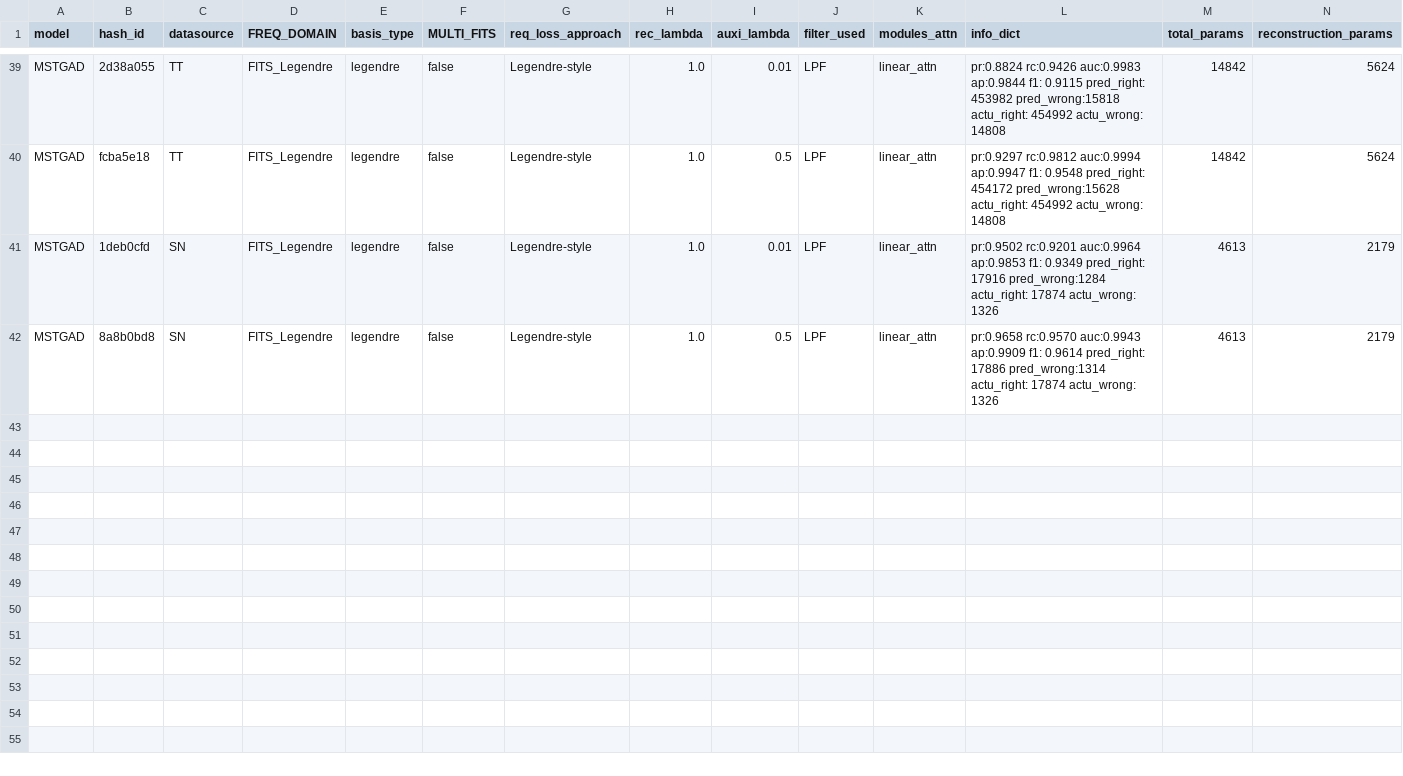
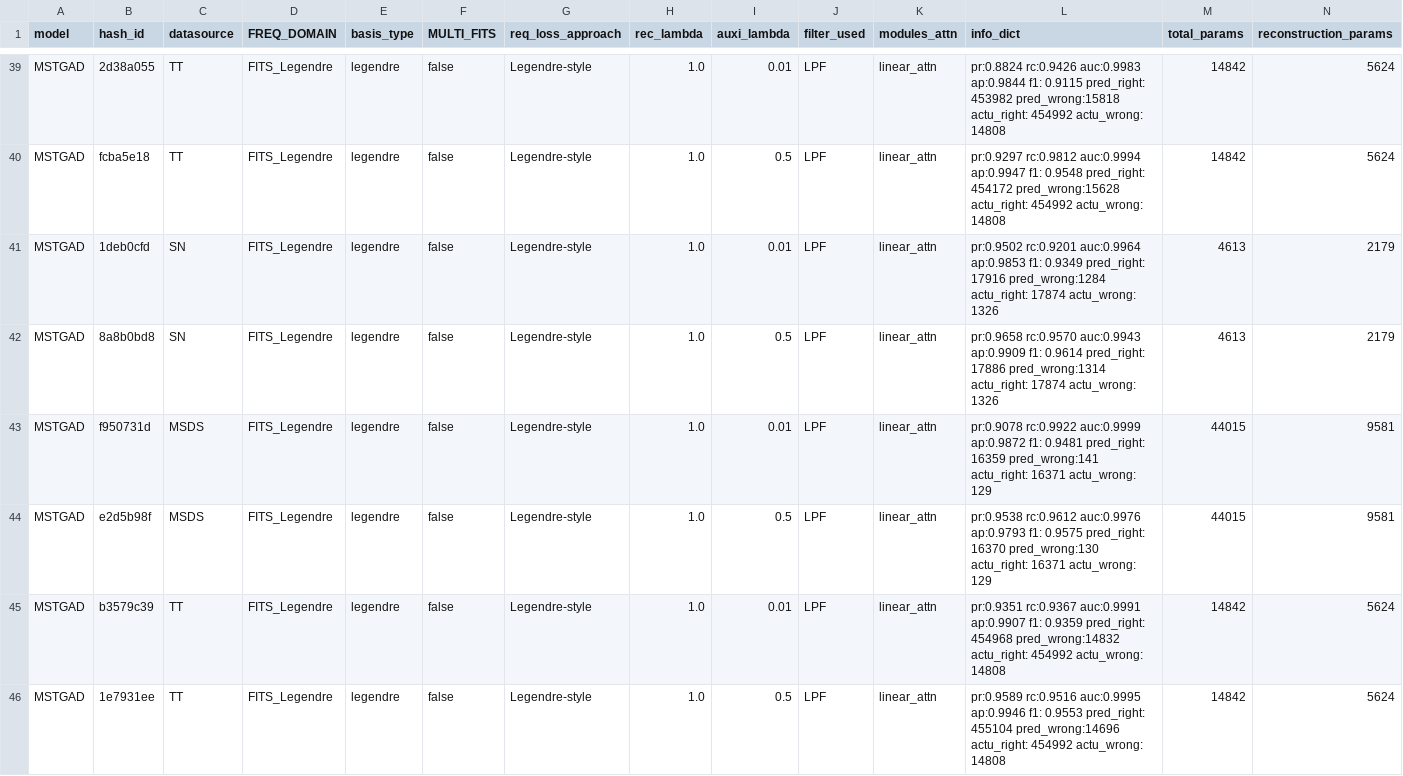
Before and after one commit to theamrzaki/MicroService_Twin_Original, a CSV file: result_journal/result_RQ3_sensitivity_auxi_lambda_lowshow_simplegraph.csv, drawn as a sheet; only a part is shown, gaps mark what is left out; rows hold the shown columns only; the diff names each change by its address in the sheet, - before the commit and + after, or states it on an @@ line.

```diff
--- a/result_journal/result_RQ3_sensitivity_auxi_lambda_lowshow_simplegraph.csv
+++ b/result_journal/result_RQ3_sensitivity_auxi_lambda_lowshow_simplegraph.csv
+row 43: MSTGAD | f950731d | MSDS | FITS_Legendre | legendre | false | Legendre-style | 1.0 | 0.01 | LPF | linear_attn | pr:0.9078 rc:0.9922 auc:0.9999 ap:0.9872 f1: 0.9481 pred_right: 16359 pred_wrong:141 actu_right: 16371 actu_wrong: 129 | 44015 | 9581
+row 44: MSTGAD | e2d5b98f | MSDS | FITS_Legendre | legendre | false | Legendre-style | 1.0 | 0.5 | LPF | linear_attn | pr:0.9538 rc:0.9612 auc:0.9976 ap:0.9793 f1: 0.9575 pred_right: 16370 pred_wrong:130 actu_right: 16371 actu_wrong: 129 | 44015 | 9581
+row 45: MSTGAD | b3579c39 | TT | FITS_Legendre | legendre | false | Legendre-style | 1.0 | 0.01 | LPF | linear_attn | pr:0.9351 rc:0.9367 auc:0.9991 ap:0.9907 f1: 0.9359 pred_right: 454968 pred_wrong:14832 actu_right: 454992 actu_wrong: 14808 | 14842 | 5624
+row 46: MSTGAD | 1e7931ee | TT | FITS_Legendre | legendre | false | Legendre-style | 1.0 | 0.5 | LPF | linear_attn | pr:0.9589 rc:0.9516 auc:0.9995 ap:0.9946 f1: 0.9553 pred_right: 455104 pred_wrong:14696 actu_right: 454992 actu_wrong: 14808 | 14842 | 5624
```
Also changed, not shown: result_journal/result_RQ3_sensitivity_MemOptimised_lowshow_simplegraph.csv, 1 other file.
